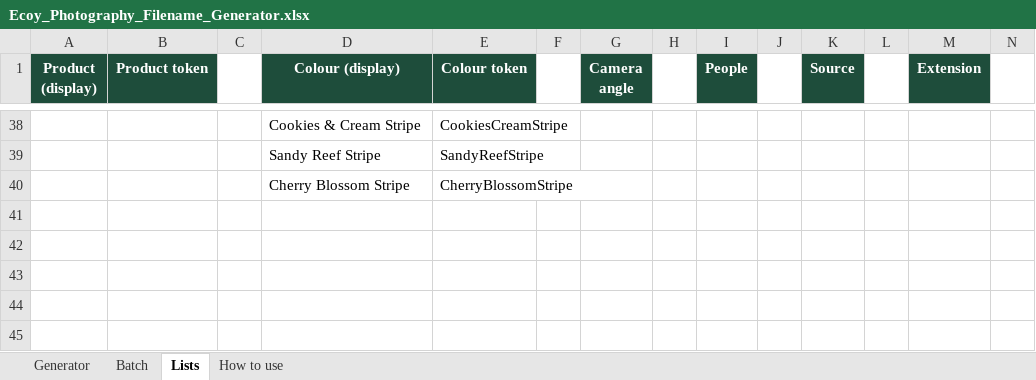
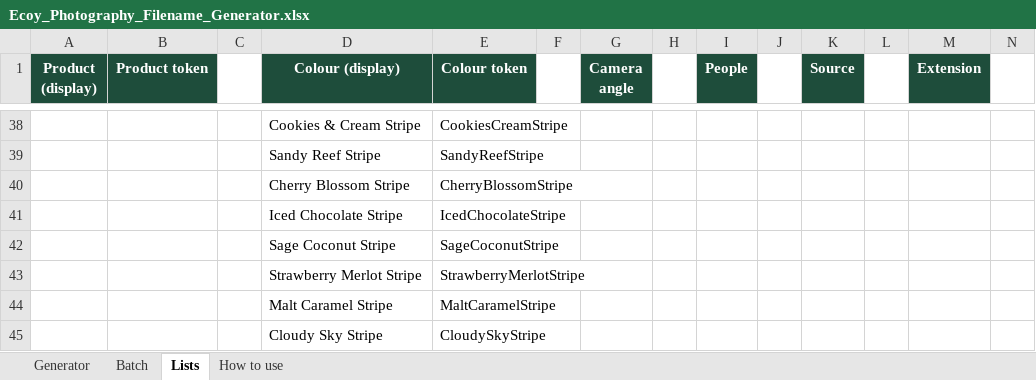
Before and after one commit to teamecoy/designsystem, an Excel workbook: assets/source/Ecoy_Photography_Filename_Generator.xlsx, sheet Lists, drawn as a sheet; only a part is shown, gaps mark what is left out; values as stored, in another font and other column widths than the file's, no borders; charts and pictures not drawn; rows hold the shown columns only; the diff names each change by its address in the sheet, - before the commit and + after, or states it on an @@ line.

```diff
--- a/assets/source/Ecoy_Photography_Filename_Generator.xlsx (sheet Lists)
+++ b/assets/source/Ecoy_Photography_Filename_Generator.xlsx (sheet Lists)
+row 41:  |  |  | Iced Chocolate Stripe | IcedChocolateStripe
+row 42:  |  |  | Sage Coconut Stripe | SageCoconutStripe
+row 43:  |  |  | Strawberry Merlot Stripe | StrawberryMerlotStripe
+row 44:  |  |  | Malt Caramel Stripe | MaltCaramelStripe
+row 45:  |  |  | Cloudy Sky Stripe | CloudySkyStripe
```
Also changed, not shown: sheet How to use, 5 other files.
